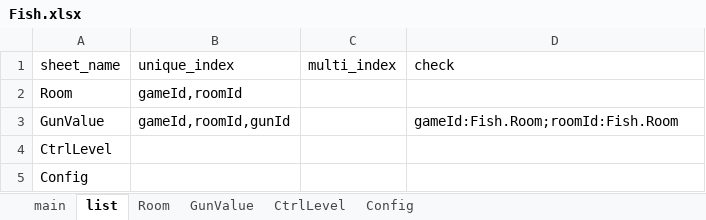
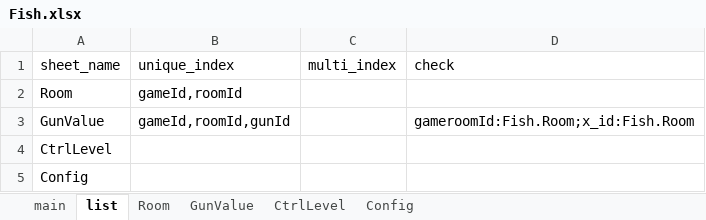
Before and after one commit to yigao/NFShmServer, an Excel workbook: game/Fish/Excel/Fish.xlsx, sheet list, drawn as a sheet; values as stored, in another font and other column widths than the file's, no borders; the diff names each change by its address in the sheet, - before the commit and + after, or states it on an @@ line.

```diff
--- a/game/Fish/Excel/Fish.xlsx (sheet list)
+++ b/game/Fish/Excel/Fish.xlsx (sheet list)
-D3 (check): gameId:Fish.Room;roomId:Fish.Room
+D3 (check): gameroomId:Fish.Room;x_id:Fish.Room
```
Also changed, not shown: sheet GunValue, 10 other files.
